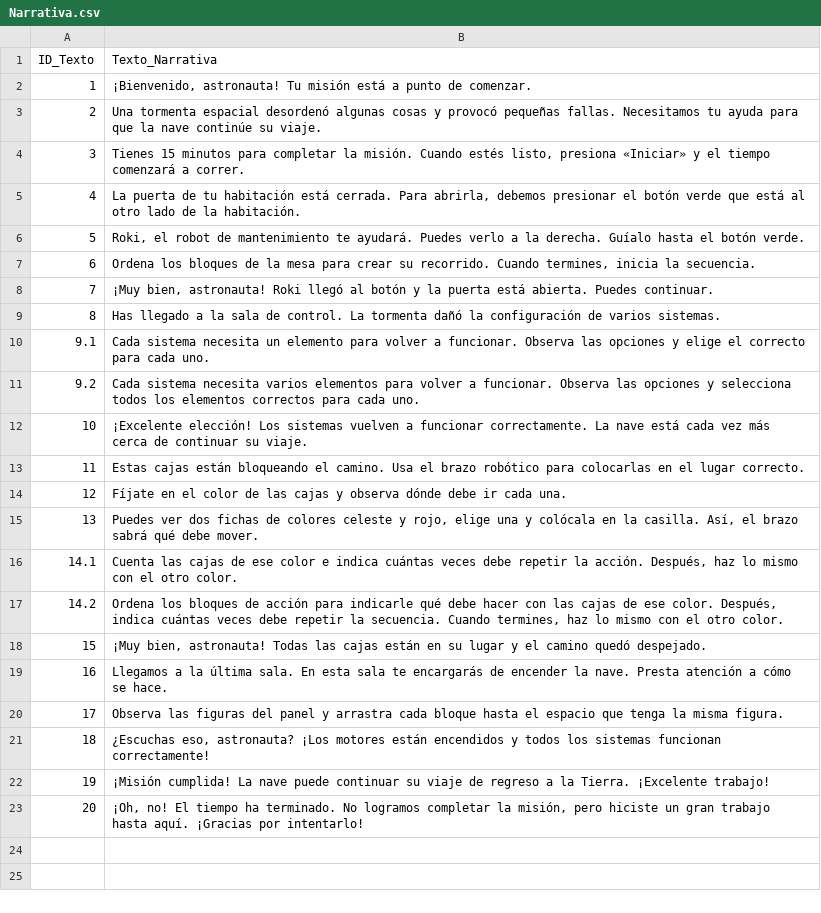
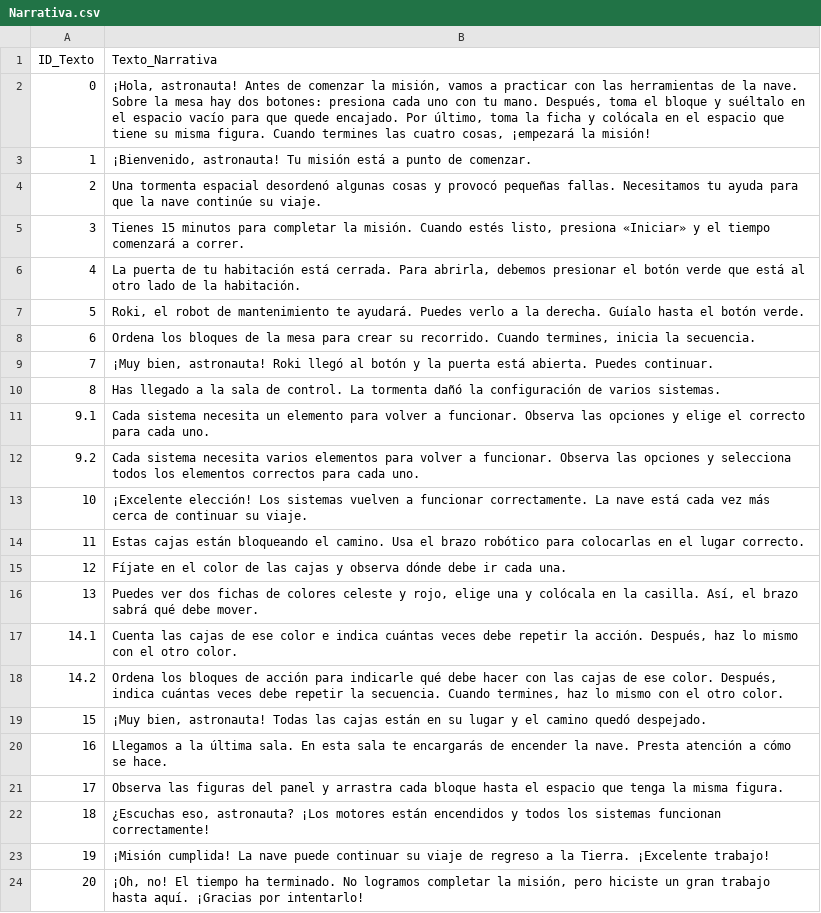
Before and after one commit to datascienceyt/codea2, a CSV file: Assets/_Main/Narrativa.csv, drawn as a sheet; the diff names each change by its address in the sheet, - before the commit and + after, or states it on an @@ line.

```diff
--- a/Assets/_Main/Narrativa.csv
+++ b/Assets/_Main/Narrativa.csv
+row 2: 0 | ¡Hola, astronauta! Antes de comenzar la misión, vamos a practicar con las herramientas de la nave. Sobre la mesa hay dos botones: presiona cada uno con tu mano. Después, toma el bloque y suéltalo en el espacio vacío para que quede encajado. Por último, toma la ficha y colócala en el espacio que tiene su misma figura. Cuando termines las cuatro cosas, ¡empezará la misión!
```
Also changed, not shown: 40 other files.
